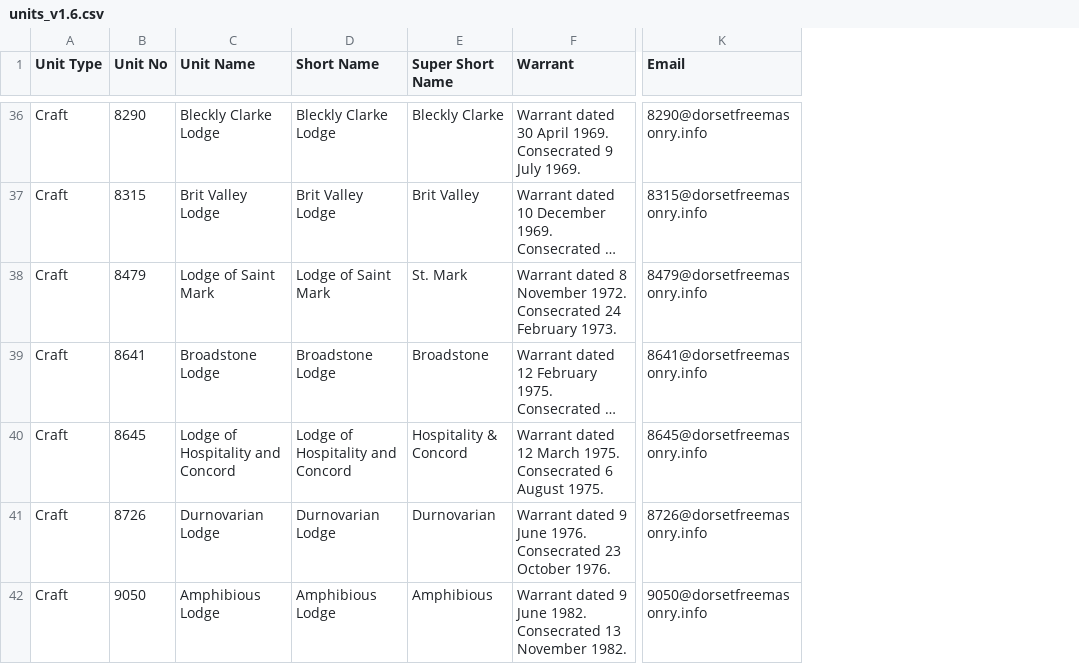
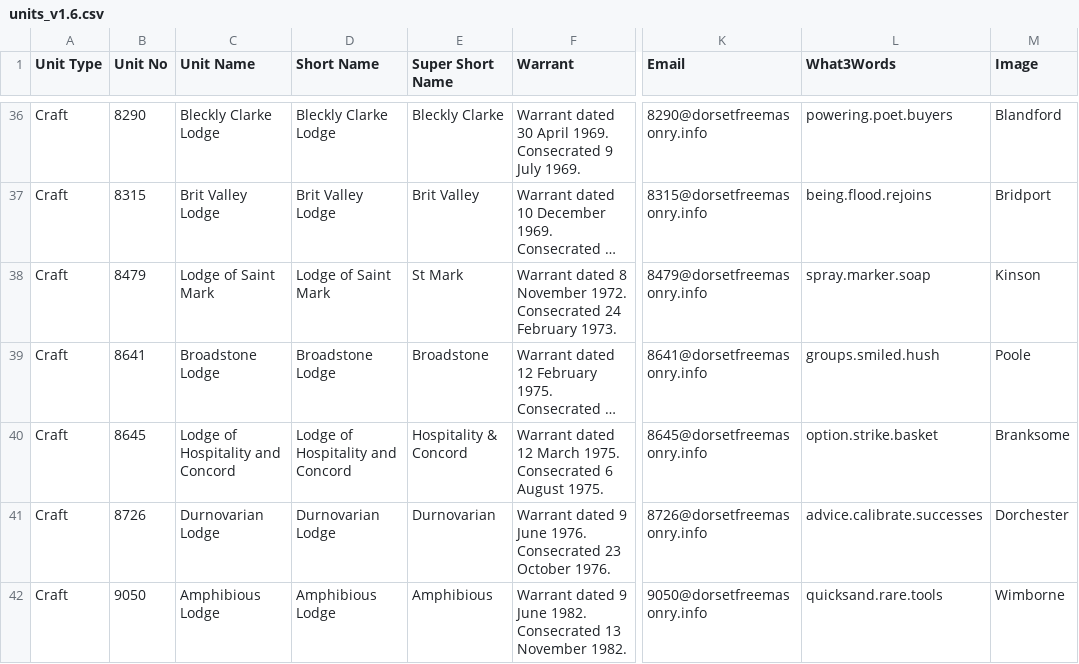
Before and after one commit to webpurity-dev/masonic-calendar, a CSV file: document/data/units_v1.6.csv, drawn as a sheet; only a part is shown, gaps mark what is left out; long unchanged cells end in …; the diff covers the shown part only; the diff names each change by its address in the sheet, - before the commit and + after, or states it on an @@ line.

```diff
--- a/document/data/units_v1.6.csv
+++ b/document/data/units_v1.6.csv
+column L (What3Words), rows 36-42: powering.poet.buyers | being.flood.rejoins | spray.marker.soap | groups.smiled.hush | option.strike.basket | advice.calibrate.successes | quicksand.rare.tools
+column M (Image), rows 36-42: Blandford | Bridport | Kinson | Poole | Branksome | Dorchester | Wimborne
-E38 (Super Short Name): St. Mark
+E38 (Super Short Name): St Mark
```
Also changed, not shown: 32 edited cells elsewhere in this file, document/data/unit-meetings.csv, 33 other files.
